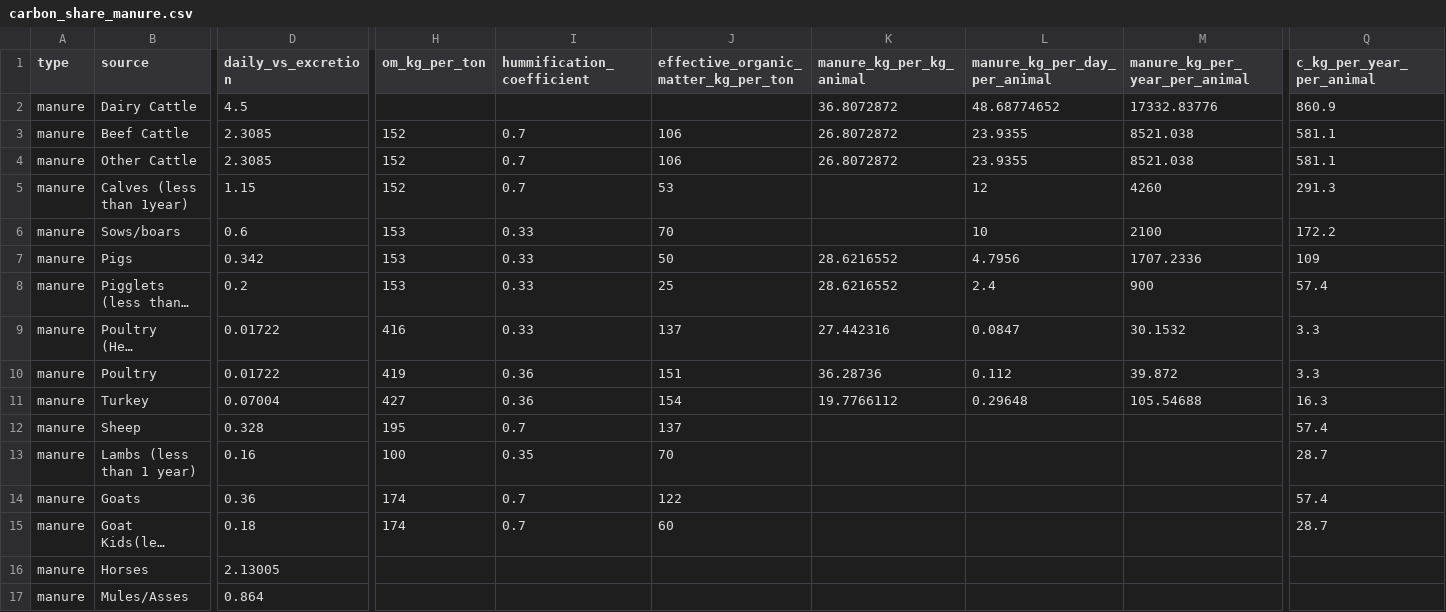
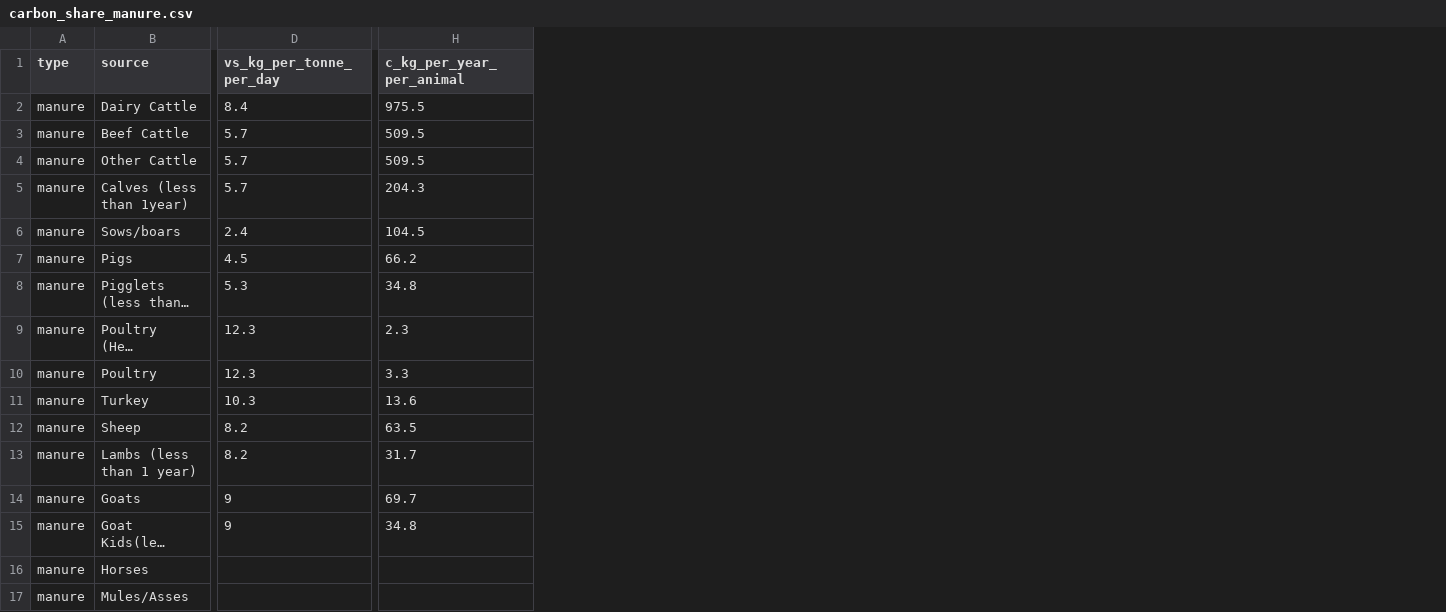
Before and after one commit to climatefarmers/farm-carbon-model-R, a CSV file: data/carbon_share_manure.csv, drawn as a sheet; only a part is shown, gaps mark what is left out; long unchanged cells end in …; removed rows and columns are numbered as before the commit, all else as after; the diff covers the shown part only; the diff names each change by its address in the sheet, - before the commit and + after, or states it on an @@ line.

```diff
--- a/data/carbon_share_manure.csv
+++ b/data/carbon_share_manure.csv
-column D (daily_vs_excretion), rows 2-17: 4.5 | 2.3085 | 2.3085 | 1.15 | 0.6 | 0.342 | 0.2 | 0.01722 | 0.01722 | 0.07004 | 0.328 | 0.16 | 0.36 | 0.18 | 2.13005 | 0.864
+column D (vs_kg_per_tonne_per_day), rows 2-15: 8.4 | 5.7 | 5.7 | 5.7 | 2.4 | 4.5 | 5.3 | 12.3 | 12.3 | 10.3 | 8.2 | 8.2 | 9 | 9
-column H (om_kg_per_ton), rows 3-15: 152 | 152 | 152 | 153 | 153 | 153 | 416 | 419 | 427 | 195 | 100 | 174 | 174
-column I (hummification_coefficient), rows 3-15: 0.7 | 0.7 | 0.7 | 0.33 | 0.33 | 0.33 | 0.33 | 0.36 | 0.36 | 0.7 | 0.35 | 0.7 | 0.7
-column J, rows 1-15: effective_organic_matter_kg_per_ton |  | 106 | 106 | 53 | 70 | 50 | 25 | 137 | 151 | 154 | 137 | 70 | 122 | 60
-column K (manure_kg_per_kg_animal), rows 2-11: 36.8072872 | 26.8072872 | 26.8072872 |  |  | 28.6216552 | 28.6216552 | 27.442316 | 36.28736 | 19.7766112
-column L (manure_kg_per_day_per_animal), rows 2-11: 48.68774652 | 23.9355 | 23.9355 | 12 | 10 | 4.7956 | 2.4 | 0.0847 | 0.112 | 0.29648
-column M (manure_kg_per_year_per_animal), rows 2-11: 17332.83776 | 8521.038 | 8521.038 | 4260 | 2100 | 1707.2336 | 900 | 30.1532 | 39.872 | 105.54688
-H2 (c_kg_per_year_per_animal): 860.9
+H2 (c_kg_per_year_per_animal): 975.5
-H3:H4 (c_kg_per_year_per_animal): 581.1
+H3:H4 (c_kg_per_year_per_animal): 509.5
-H5 (c_kg_per_year_per_animal): 291.3
+H5 (c_kg_per_year_per_animal): 204.3
-H6 (c_kg_per_year_per_animal): 172.2
+H6 (c_kg_per_year_per_animal): 104.5
-H7 (c_kg_per_year_per_animal): 109
+H7 (c_kg_per_year_per_animal): 66.2
-H8 (c_kg_per_year_per_animal): 57.4
+H8 (c_kg_per_year_per_animal): 34.8
-H9 (c_kg_per_year_per_animal): 3.3
+H9 (c_kg_per_year_per_animal): 2.3
-H11 (c_kg_per_year_per_animal): 16.3
+H11 (c_kg_per_year_per_animal): 13.6
-H12 (c_kg_per_year_per_animal): 57.4
+H12 (c_kg_per_year_per_animal): 63.5
-H13 (c_kg_per_year_per_animal): 28.7
+H13 (c_kg_per_year_per_animal): 31.7
-H14 (c_kg_per_year_per_animal): 57.4
+H14 (c_kg_per_year_per_animal): 69.7
-H15 (c_kg_per_year_per_animal): 28.7
+H15 (c_kg_per_year_per_animal): 34.8
```
Also changed, not shown: 1 added row, 3 removed columns and 14 edited cells elsewhere in this file, data/crop_factors.csv, 2 other files.
